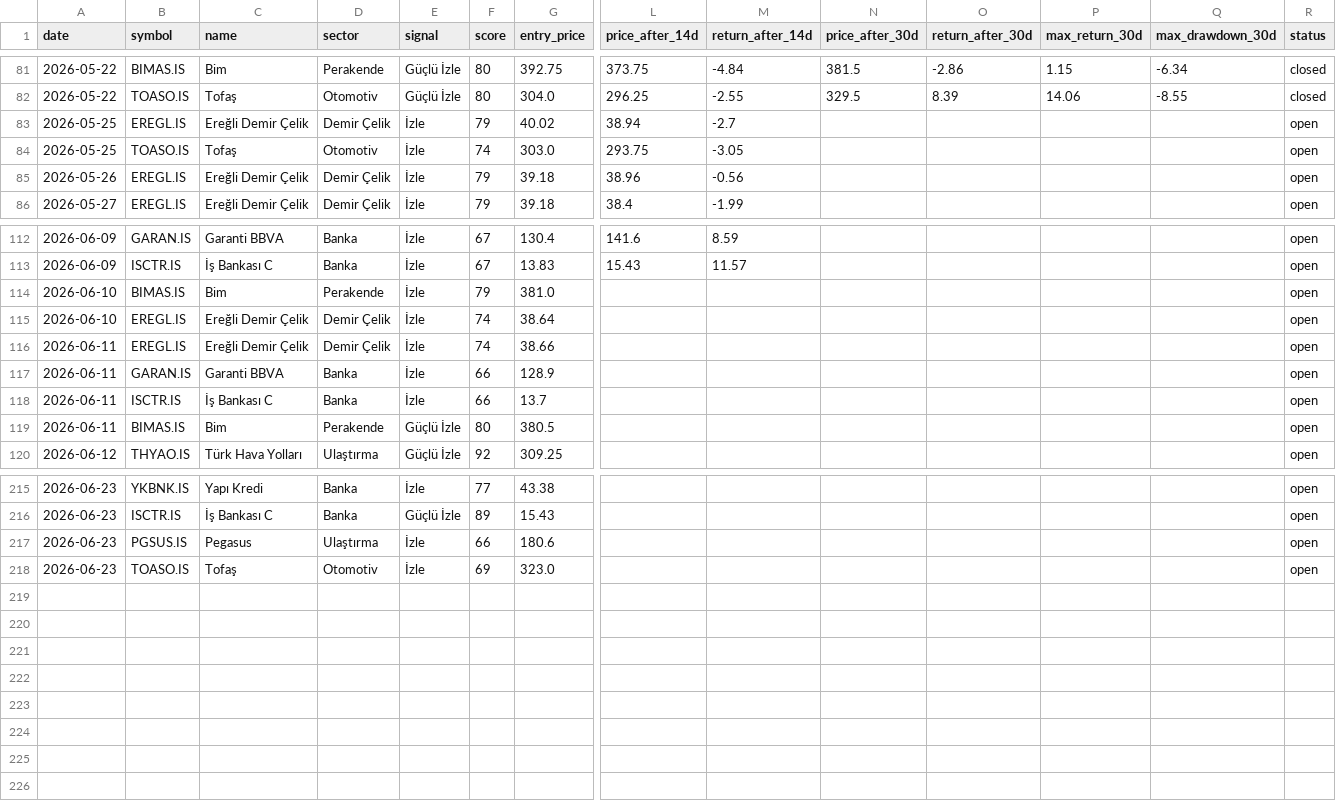
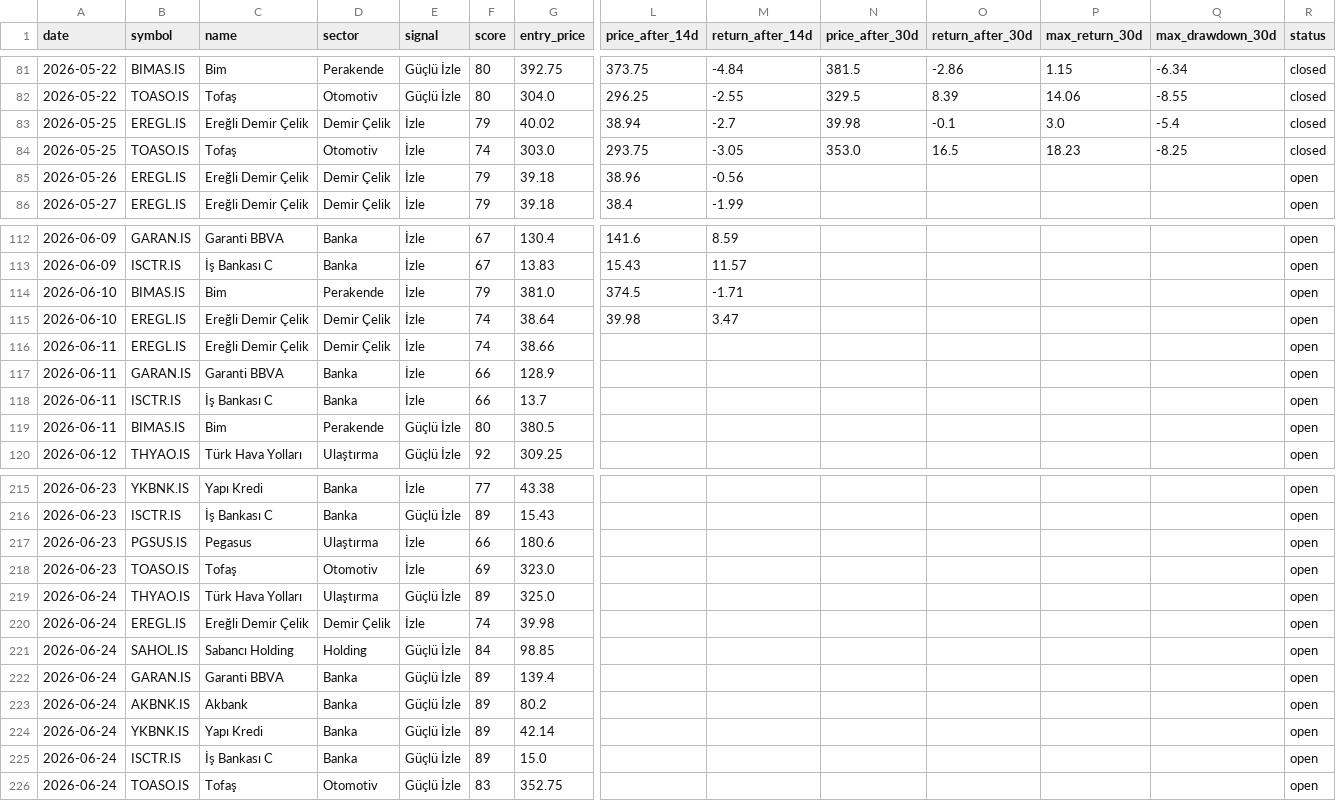
Before and after one commit to semreerol/BistTraderBot, a CSV file: data/signals_history.csv, drawn as a sheet; only a part is shown, gaps mark what is left out; rows hold the shown columns only; the diff covers the shown part only; the diff names each change by its address in the sheet, - before the commit and + after, or states it on an @@ line.

```diff
--- a/data/signals_history.csv
+++ b/data/signals_history.csv
-N83 (price_after_30d): (empty)
+N83 (price_after_30d): 39.98
-O83 (return_after_30d): (empty)
+O83 (return_after_30d): -0.1
-P83 (max_return_30d): (empty)
+P83 (max_return_30d): 3.0
-Q83 (max_drawdown_30d): (empty)
+Q83 (max_drawdown_30d): -5.4
-R83:R84 (status): open
+R83:R84 (status): closed
-N84 (price_after_30d): (empty)
+N84 (price_after_30d): 353.0
-O84 (return_after_30d): (empty)
+O84 (return_after_30d): 16.5
-P84 (max_return_30d): (empty)
+P84 (max_return_30d): 18.23
-Q84 (max_drawdown_30d): (empty)
+Q84 (max_drawdown_30d): -8.25
-L114 (price_after_14d): (empty)
+L114 (price_after_14d): 374.5
-M114 (return_after_14d): (empty)
+M114 (return_after_14d): -1.71
-L115 (price_after_14d): (empty)
+L115 (price_after_14d): 39.98
-M115 (return_after_14d): (empty)
+M115 (return_after_14d): 3.47
+row 219: 2026-06-24 | THYAO.IS | Türk Hava Yolları | Ulaştırma | Güçlü İzle | 89 | 325.0 |  |  |  |  |  |  | open
+row 220: 2026-06-24 | EREGL.IS | Ereğli Demir Çelik | Demir Çelik | İzle | 74 | 39.98 |  |  |  |  |  |  | open
+row 221: 2026-06-24 | SAHOL.IS | Sabancı Holding | Holding | Güçlü İzle | 84 | 98.85 |  |  |  |  |  |  | open
+row 222: 2026-06-24 | GARAN.IS | Garanti BBVA | Banka | Güçlü İzle | 89 | 139.4 |  |  |  |  |  |  | open
+row 223: 2026-06-24 | AKBNK.IS | Akbank | Banka | Güçlü İzle | 89 | 80.2 |  |  |  |  |  |  | open
+row 224: 2026-06-24 | YKBNK.IS | Yapı Kredi | Banka | Güçlü İzle | 89 | 42.14 |  |  |  |  |  |  | open
+row 225: 2026-06-24 | ISCTR.IS | İş Bankası C | Banka | Güçlü İzle | 89 | 15.0 |  |  |  |  |  |  | open
+row 226: 2026-06-24 | TOASO.IS | Tofaş | Otomotiv | Güçlü İzle | 83 | 352.75 |  |  |  |  |  |  | open
```
Also changed, not shown: 26 edited cells elsewhere in this file.
